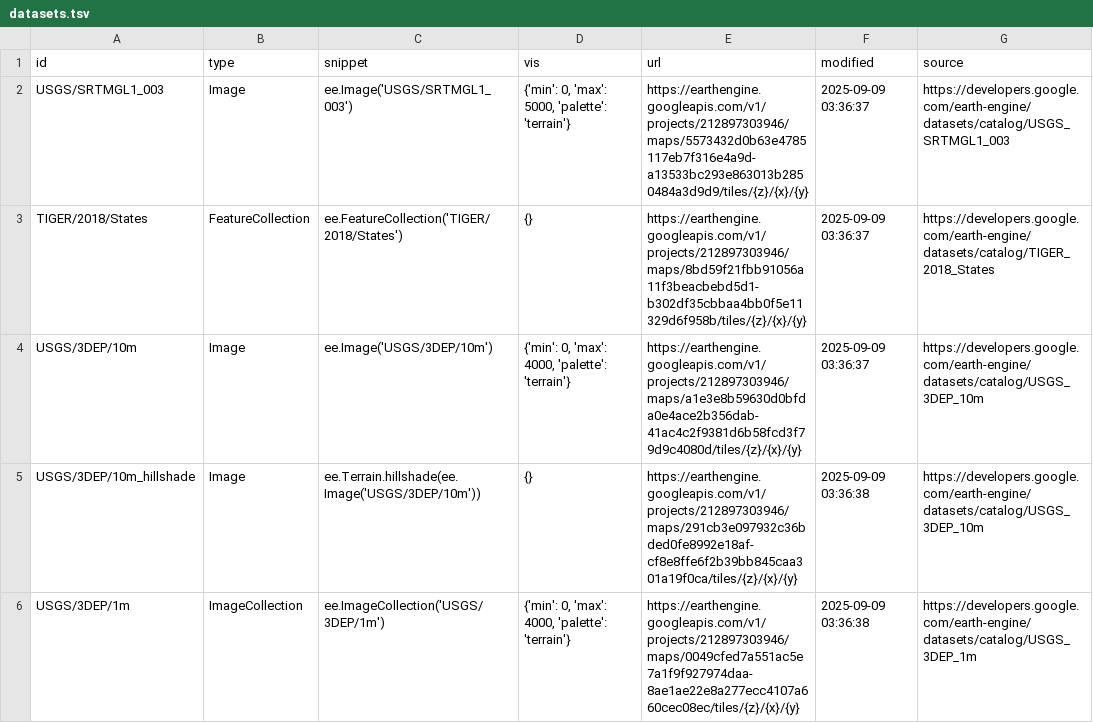
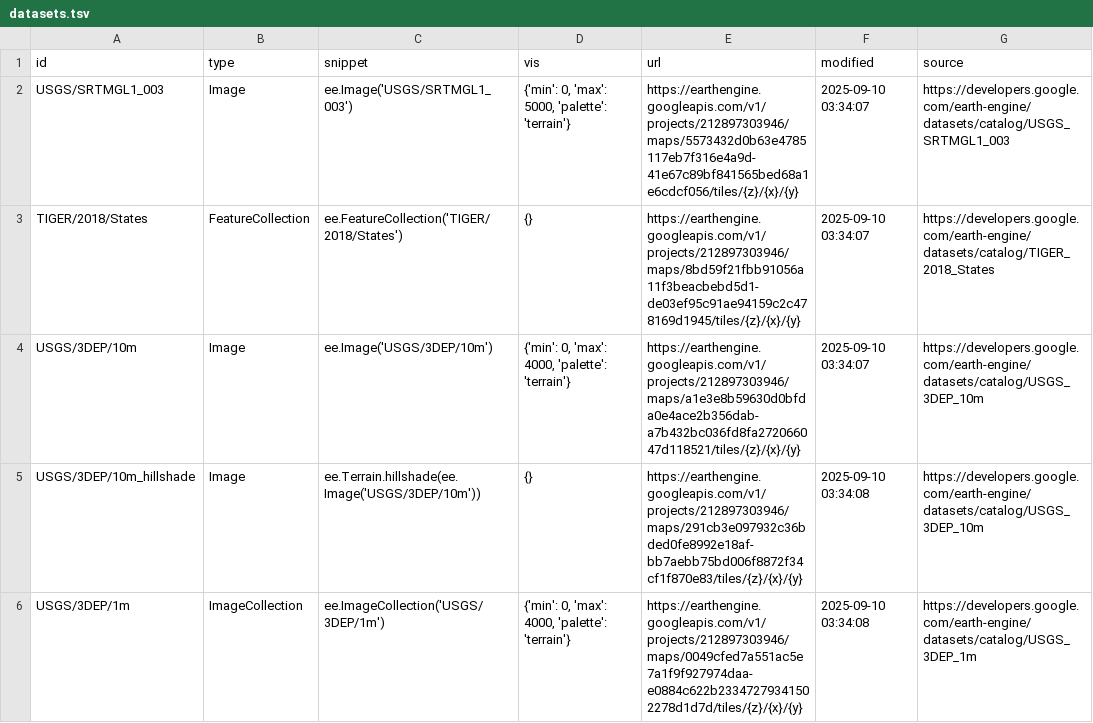
Before and after one commit to opengeos/ee-tile-layers, a TSV file: datasets.tsv, drawn as a sheet; only a part is shown; the diff covers the shown part only.

```diff
--- a/datasets.tsv
+++ b/datasets.tsv
@@ -1,6 +1,6 @@
 id	type	snippet	vis	url	modified	source
-USGS/SRTMGL1_003	Image	ee.Image('USGS/SRTMGL1_003')	{'min': 0, 'max': 5000, 'palette': 'terrain'}	https://earthengine.googleapis.com/v1/projects/212897303946/maps/5573432d0b63e4785117eb7f316e4a9d-a13533bc293e863013b2850484a3d9d9/tiles/{z}/{x}/{y}	2025-09-09 03:36:37	https://developers.google.com/earth-engine/datasets/catalog/USGS_SRTMGL1_003
-TIGER/2018/States	FeatureCollection	ee.FeatureCollection('TIGER/2018/States')	{}	https://earthengine.googleapis.com/v1/projects/212897303946/maps/8bd59f21fbb91056a11f3beacbebd5d1-b302df35cbbaa4bb0f5e11329d6f958b/tiles/{z}/{x}/{y}	2025-09-09 03:36:37	https://developers.google.com/earth-engine/datasets/catalog/TIGER_2018_States
-USGS/3DEP/10m	Image	ee.Image('USGS/3DEP/10m')	{'min': 0, 'max': 4000, 'palette': 'terrain'}	https://earthengine.googleapis.com/v1/projects/212897303946/maps/a1e3e8b59630d0bfda0e4ace2b356dab-41ac4c2f9381d6b58fcd3f79d9c4080d/tiles/{z}/{x}/{y}	2025-09-09 03:36:37	https://developers.google.com/earth-engine/datasets/catalog/USGS_3DEP_10m
-USGS/3DEP/10m_hillshade	Image	 ee.Terrain.hillshade(ee.Image('USGS/3DEP/10m'))	{}	https://earthengine.googleapis.com/v1/projects/212897303946/maps/291cb3e097932c36bded0fe8992e18af-cf8e8ffe6f2b39bb845caa301a19f0ca/tiles/{z}/{x}/{y}	2025-09-09 03:36:38	https://developers.google.com/earth-engine/datasets/catalog/USGS_3DEP_10m
-USGS/3DEP/1m	ImageCollection	 ee.ImageCollection('USGS/3DEP/1m')	{'min': 0, 'max': 4000, 'palette': 'terrain'}	https://earthengine.googleapis.com/v1/projects/212897303946/maps/0049cfed7a551ac5e7a1f9f927974daa-8ae1ae22e8a277ecc4107a660cec08ec/tiles/{z}/{x}/{y}	2025-09-09 03:36:38	https://developers.google.com/earth-engine/datasets/catalog/USGS_3DEP_1m
+USGS/SRTMGL1_003	Image	ee.Image('USGS/SRTMGL1_003')	{'min': 0, 'max': 5000, 'palette': 'terrain'}	https://earthengine.googleapis.com/v1/projects/212897303946/maps/5573432d0b63e4785117eb7f316e4a9d-41e67c89bf841565bed68a1e6cdcf056/tiles/{z}/{x}/{y}	2025-09-10 03:34:07	https://developers.google.com/earth-engine/datasets/catalog/USGS_SRTMGL1_003
+TIGER/2018/States	FeatureCollection	ee.FeatureCollection('TIGER/2018/States')	{}	https://earthengine.googleapis.com/v1/projects/212897303946/maps/8bd59f21fbb91056a11f3beacbebd5d1-de03ef95c91ae94159c2c478169d1945/tiles/{z}/{x}/{y}	2025-09-10 03:34:07	https://developers.google.com/earth-engine/datasets/catalog/TIGER_2018_States
+USGS/3DEP/10m	Image	ee.Image('USGS/3DEP/10m')	{'min': 0, 'max': 4000, 'palette': 'terrain'}	https://earthengine.googleapis.com/v1/projects/212897303946/maps/a1e3e8b59630d0bfda0e4ace2b356dab-a7b432bc036fd8fa272066047d118521/tiles/{z}/{x}/{y}	2025-09-10 03:34:07	https://developers.google.com/earth-engine/datasets/catalog/USGS_3DEP_10m
+USGS/3DEP/10m_hillshade	Image	 ee.Terrain.hillshade(ee.Image('USGS/3DEP/10m'))	{}	https://earthengine.googleapis.com/v1/projects/212897303946/maps/291cb3e097932c36bded0fe8992e18af-bb7aebb75bd006f8872f34cf1f870e83/tiles/{z}/{x}/{y}	2025-09-10 03:34:08	https://developers.google.com/earth-engine/datasets/catalog/USGS_3DEP_10m
+USGS/3DEP/1m	ImageCollection	 ee.ImageCollection('USGS/3DEP/1m')	{'min': 0, 'max': 4000, 'palette': 'terrain'}	https://earthengine.googleapis.com/v1/projects/212897303946/maps/0049cfed7a551ac5e7a1f9f927974daa-e0884c622b23347279341502278d1d7d/tiles/{z}/{x}/{y}	2025-09-10 03:34:08	https://developers.google.com/earth-engine/datasets/catalog/USGS_3DEP_1m
```
Also changed, not shown: 8 edited cells elsewhere in this file.
